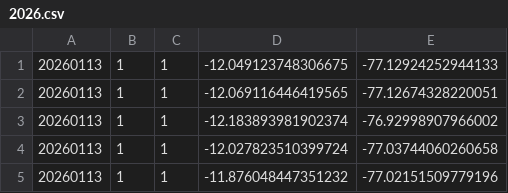
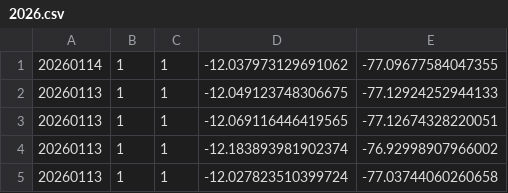
Before and after one commit to bardurt/crime_data_peru, a CSV file: 2026.csv, drawn as a sheet; only a part is shown; the shorter side is filled out with more unchanged rows; the diff names each change by its address in the sheet, - before the commit and + after, or states it on an @@ line.

Commit message:
Add new entry for January 14, 2026

```diff
--- a/2026.csv
+++ b/2026.csv
+row 1: 20260114 | 1 | 1 | -12.037973129691062 | -77.09677584047355
```
